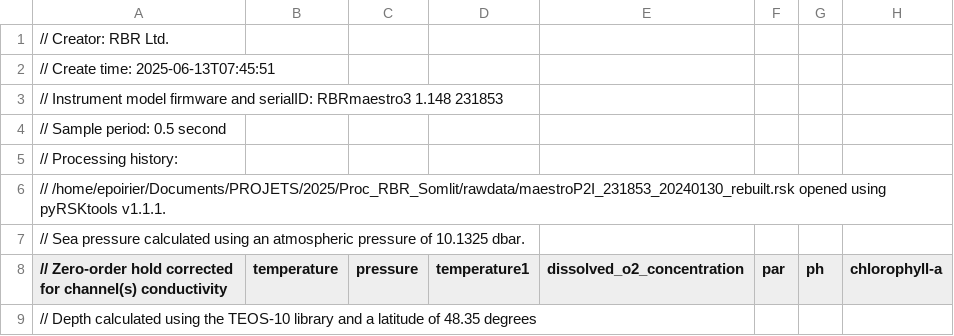
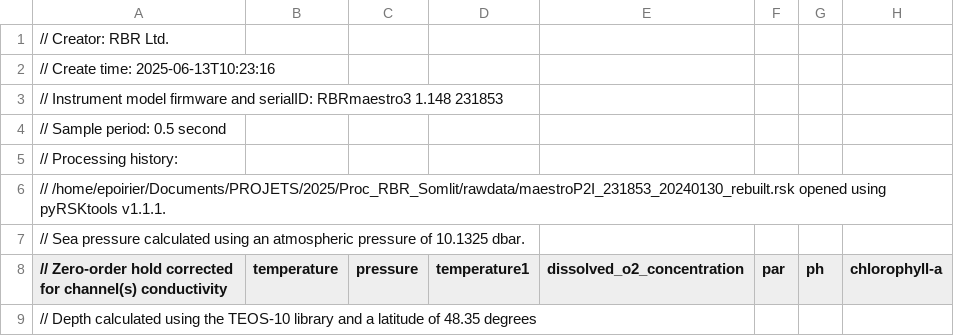
Before and after one commit to epoirierIRD/Proc_RBR_Somlit, a CSV file: downcast/maestroP2I_231853_20240130_rebuilt_profile0.csv, drawn as a sheet; only a part is shown; the diff names each change by its address in the sheet, - before the commit and + after, or states it on an @@ line.

```diff
--- a/downcast/maestroP2I_231853_20240130_rebuilt_profile0.csv
+++ b/downcast/maestroP2I_231853_20240130_rebuilt_profile0.csv
-A2: // Create time: 2025-06-13T07:45:51
+A2: // Create time: 2025-06-13T10:23:16
```
Also changed, not shown: 20240606/upcast/231853_20240607_1104 somlit 21_profile0.csv, upcast/maestroP2I_231853_20240130_rebuilt_profile0.csv, 14 other files.
